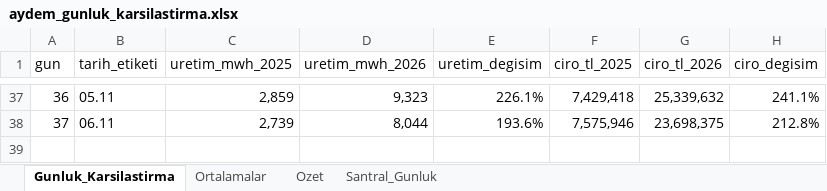
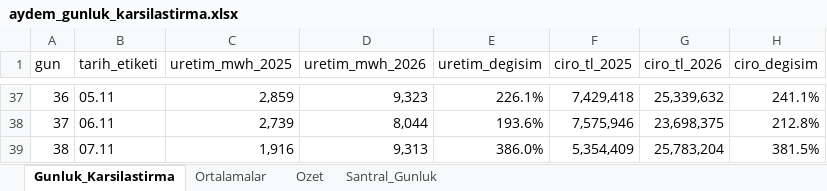
Before and after one commit to iso275934/aydem-site, an Excel workbook: docs/aydem_gunluk_karsilastirma.xlsx, sheet Gunluk_Karsilastirma, drawn as a sheet; only a part is shown, gaps mark what is left out; values as stored, in another font and other column widths than the file's, no borders; charts and pictures not drawn; the diff names each change by its address in the sheet, - before the commit and + after, or states it on an @@ line.

```diff
--- a/docs/aydem_gunluk_karsilastirma.xlsx (sheet Gunluk_Karsilastirma)
+++ b/docs/aydem_gunluk_karsilastirma.xlsx (sheet Gunluk_Karsilastirma)
+row 39: 38 | 07.11 | 1,916 | 9,313 | 386.0% | 5,354,409 | 25,783,204 | 381.5%
```
Also changed, not shown: sheet Santral_Gunluk, sheet Ortalamalar, sheet Ozet, charts or pictures, 2 other files.
